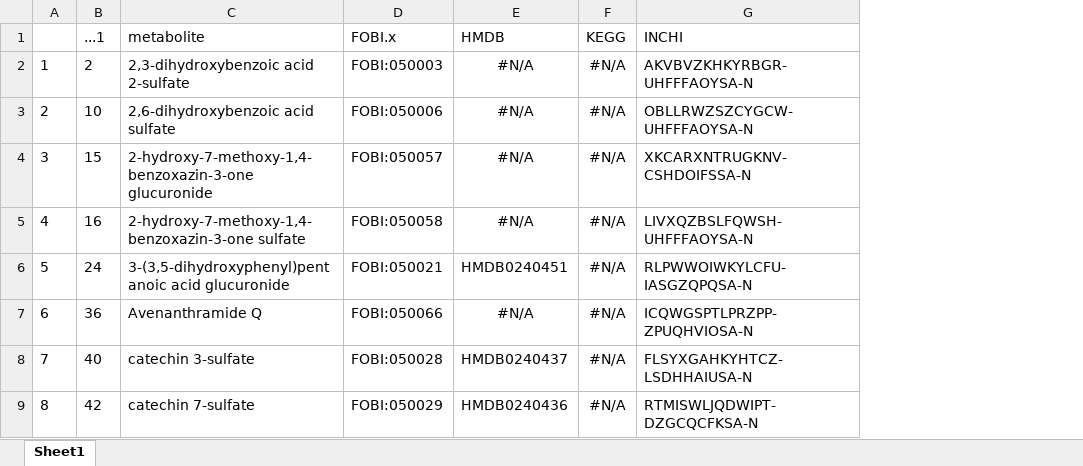
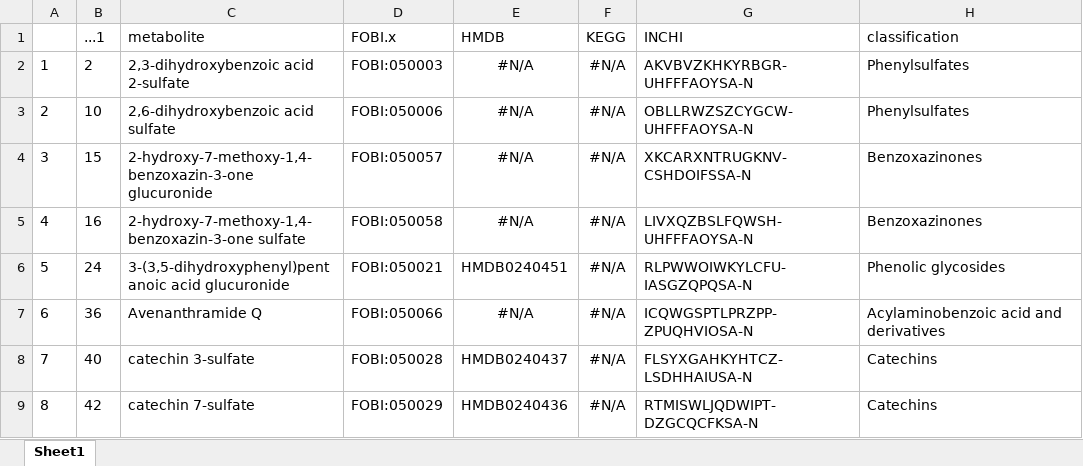
Before and after one commit to pcastellanoescuder/FoodBiomarkerOntology, an Excel workbook: src/scripts/files/missclassified.xlsx, sheet Sheet1, drawn as a sheet; only a part is shown; values as stored, in another font and other column widths than the file's, no borders; the diff names each change by its address in the sheet, - before the commit and + after, or states it on an @@ line.

Commit message:
all metabolites classified

```diff
--- a/src/scripts/files/missclassified.xlsx (sheet Sheet1)
+++ b/src/scripts/files/missclassified.xlsx (sheet Sheet1)
+column H (classification), rows 2-9: Phenylsulfates | Phenylsulfates | Benzoxazinones | Benzoxazinones | Phenolic glycosides | Acylaminobenzoic acid and derivatives | Catechins | Catechins
```
Also changed, not shown: formulas that keep their value, 8 other files.
